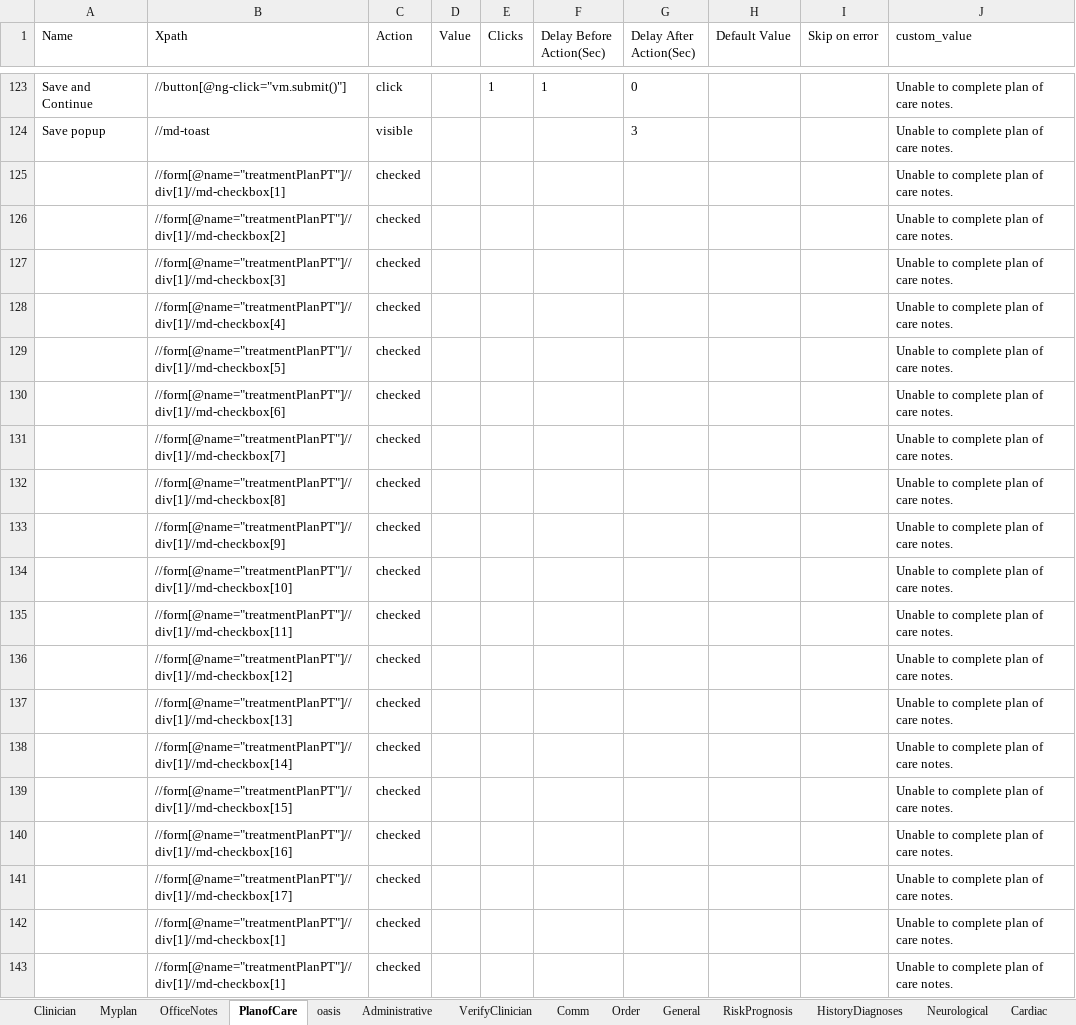
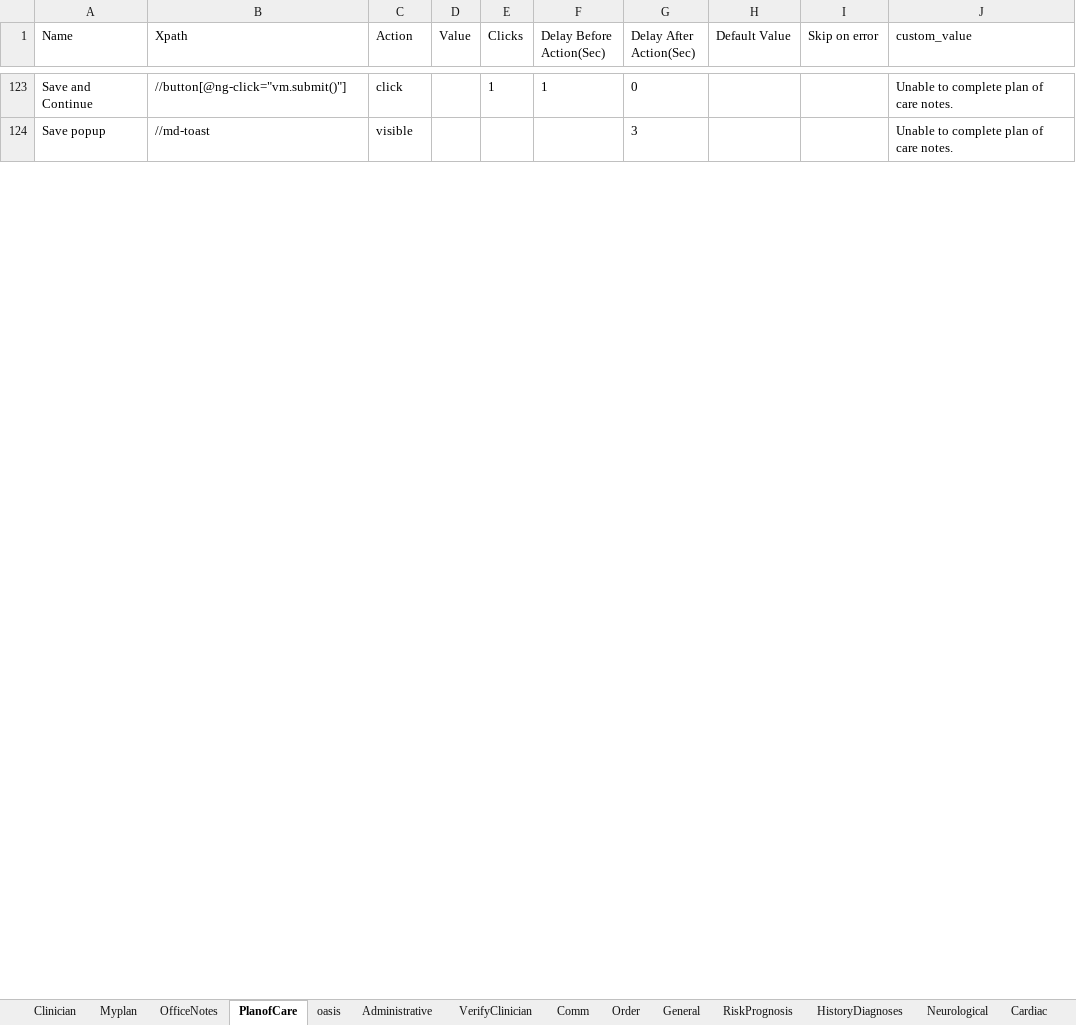
Before and after one commit to Ustingit/Automation, an Excel workbook: resources/Clinician.xlsx, sheet PlanofCare, drawn as a sheet; only a part is shown, gaps mark what is left out; values as stored, in another font and other column widths than the file's, no borders; removed rows and columns are numbered as before the commit, all else as after; the diff covers the shown part only; the diff names each change by its address in the sheet, - before the commit and + after, or states it on an @@ line.

```diff
--- a/resources/Clinician.xlsx (sheet PlanofCare)
+++ b/resources/Clinician.xlsx (sheet PlanofCare)
-row 125:  | //form[@name="treatmentPlanPT"]//div[1]//md-checkbox[1] | checked |  |  |  |  |  |  | Unable to complete plan of care notes.
-row 126:  | //form[@name="treatmentPlanPT"]//div[1]//md-checkbox[2] | checked |  |  |  |  |  |  | Unable to complete plan of care notes.
-row 127:  | //form[@name="treatmentPlanPT"]//div[1]//md-checkbox[3] | checked |  |  |  |  |  |  | Unable to complete plan of care notes.
-row 128:  | //form[@name="treatmentPlanPT"]//div[1]//md-checkbox[4] | checked |  |  |  |  |  |  | Unable to complete plan of care notes.
-row 129:  | //form[@name="treatmentPlanPT"]//div[1]//md-checkbox[5] | checked |  |  |  |  |  |  | Unable to complete plan of care notes.
-row 130:  | //form[@name="treatmentPlanPT"]//div[1]//md-checkbox[6] | checked |  |  |  |  |  |  | Unable to complete plan of care notes.
-row 131:  | //form[@name="treatmentPlanPT"]//div[1]//md-checkbox[7] | checked |  |  |  |  |  |  | Unable to complete plan of care notes.
-row 132:  | //form[@name="treatmentPlanPT"]//div[1]//md-checkbox[8] | checked |  |  |  |  |  |  | Unable to complete plan of care notes.
-row 133:  | //form[@name="treatmentPlanPT"]//div[1]//md-checkbox[9] | checked |  |  |  |  |  |  | Unable to complete plan of care notes.
-row 134:  | //form[@name="treatmentPlanPT"]//div[1]//md-checkbox[10] | checked |  |  |  |  |  |  | Unable to complete plan of care notes.
-row 135:  | //form[@name="treatmentPlanPT"]//div[1]//md-checkbox[11] | checked |  |  |  |  |  |  | Unable to complete plan of care notes.
-row 136:  | //form[@name="treatmentPlanPT"]//div[1]//md-checkbox[12] | checked |  |  |  |  |  |  | Unable to complete plan of care notes.
-row 137:  | //form[@name="treatmentPlanPT"]//div[1]//md-checkbox[13] | checked |  |  |  |  |  |  | Unable to complete plan of care notes.
-row 138:  | //form[@name="treatmentPlanPT"]//div[1]//md-checkbox[14] | checked |  |  |  |  |  |  | Unable to complete plan of care notes.
-row 139:  | //form[@name="treatmentPlanPT"]//div[1]//md-checkbox[15] | checked |  |  |  |  |  |  | Unable to complete plan of care notes.
-row 140:  | //form[@name="treatmentPlanPT"]//div[1]//md-checkbox[16] | checked |  |  |  |  |  |  | Unable to complete plan of care notes.
-row 141:  | //form[@name="treatmentPlanPT"]//div[1]//md-checkbox[17] | checked |  |  |  |  |  |  | Unable to complete plan of care notes.
-row 142:  | //form[@name="treatmentPlanPT"]//div[1]//md-checkbox[1] | checked |  |  |  |  |  |  | Unable to complete plan of care notes.
-row 143:  | //form[@name="treatmentPlanPT"]//div[1]//md-checkbox[1] | checked |  |  |  |  |  |  | Unable to complete plan of care notes.
```
Also changed, not shown: 2 added rows and 9 removed rows elsewhere in this sheet, 1 other file.
